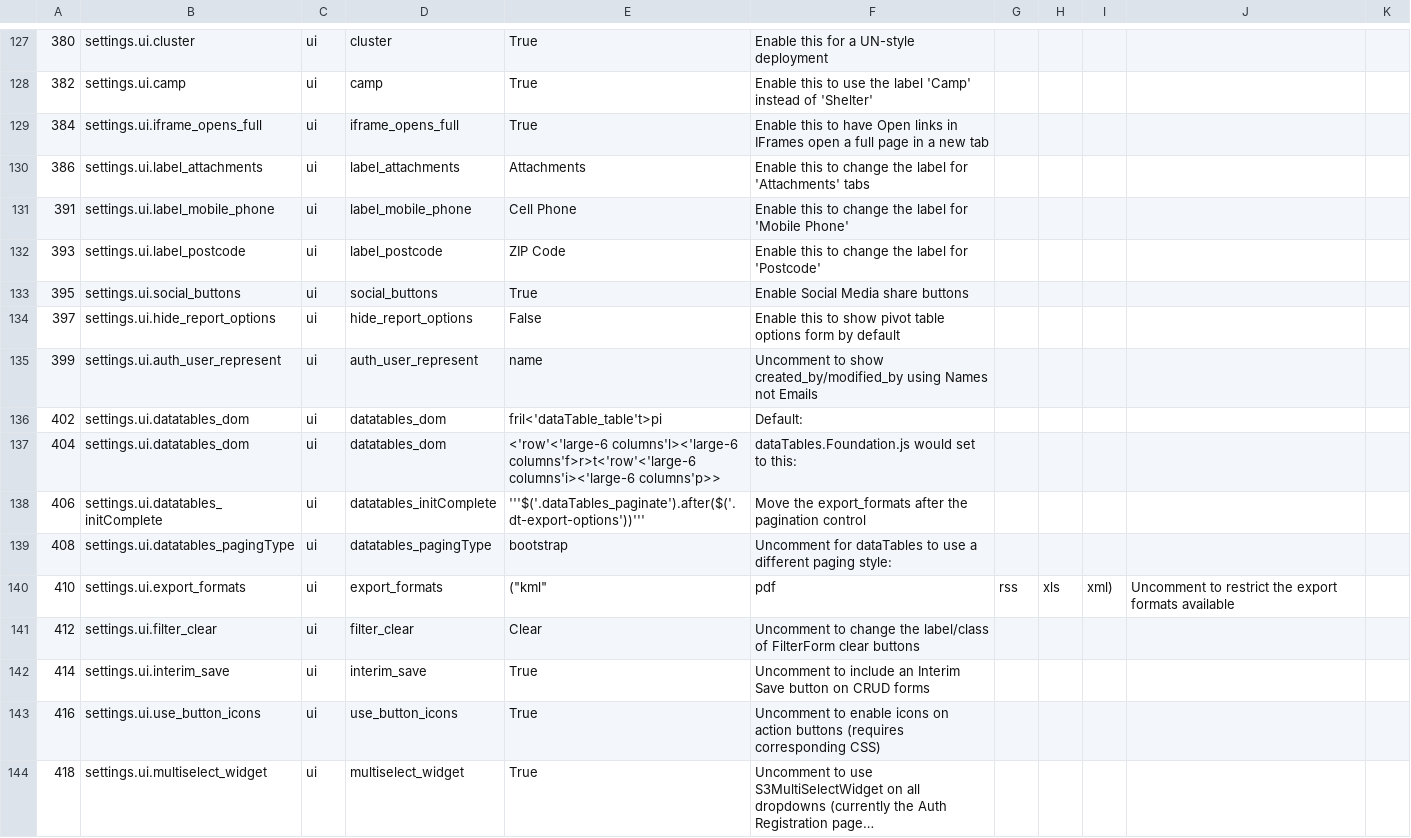
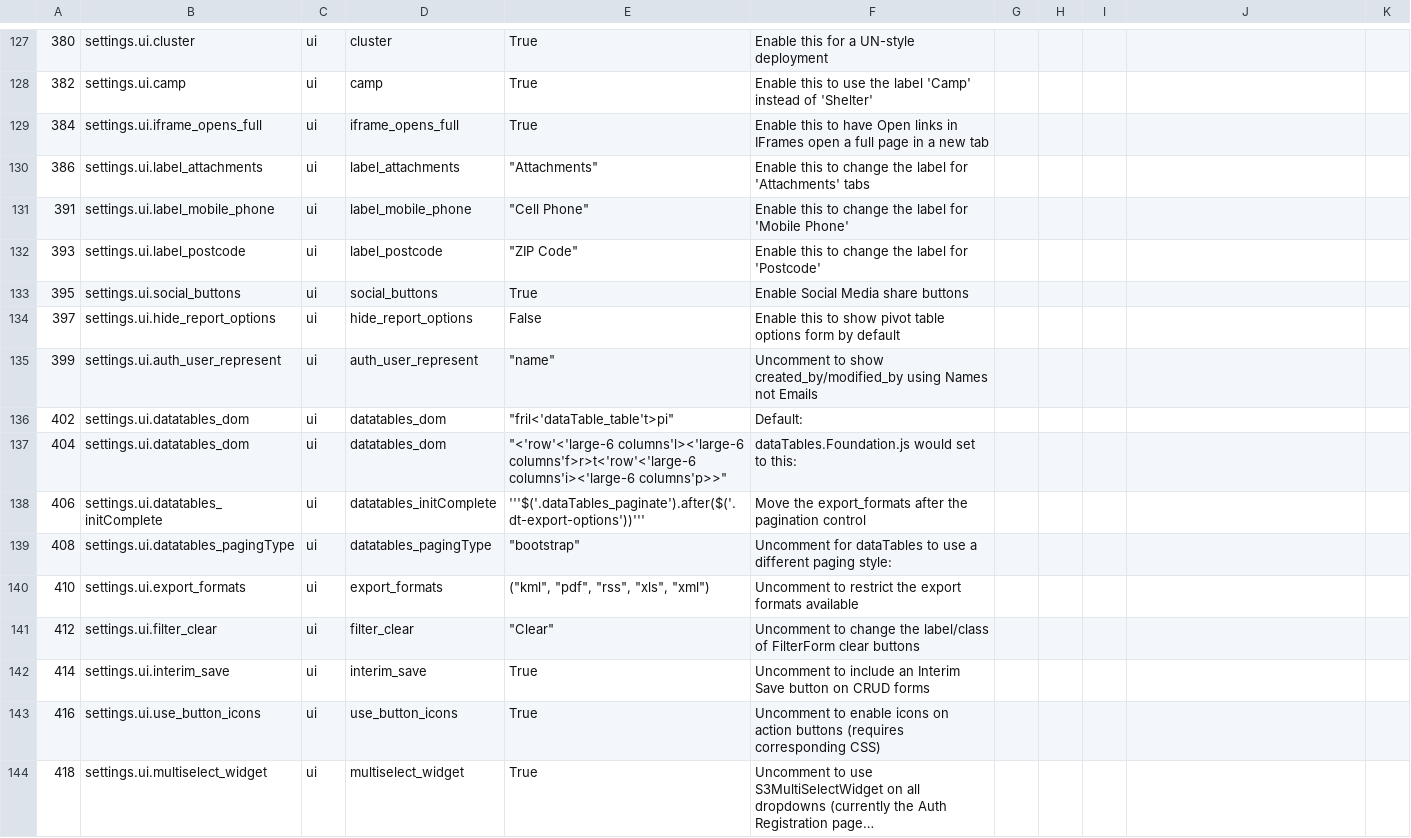
Before and after one commit to etli/sahana-config-parser, a CSV file: output.csv, drawn as a sheet; only a part is shown, gaps mark what is left out; long unchanged cells end in …; the diff covers the shown part only.

```diff
--- a/output.csv
+++ b/output.csv
@@ -130,3 +130,3 @@
-386,settings.ui.label_attachments,ui,label_attachments,"Attachments",Enable this to change the label for 'Attachments' tabs
-391,settings.ui.label_mobile_phone,ui,label_mobile_phone,"Cell Phone",Enable this to change the label for 'Mobile Phone'
-393,settings.ui.label_postcode,ui,label_postcode,"ZIP Code",Enable this to change the label for 'Postcode'
+386,settings.ui.label_attachments,ui,label_attachments,"""Attachments""","Enable this to change the label for 'Attachments' tabs"
+391,settings.ui.label_mobile_phone,ui,label_mobile_phone,"""Cell Phone""","Enable this to change the label for 'Mobile Phone'"
+393,settings.ui.label_postcode,ui,label_postcode,"""ZIP Code""","Enable this to change the label for 'Postcode'"
@@ -135,3 +135,3 @@
-399,settings.ui.auth_user_represent,ui,auth_user_represent,"name",Uncomment to show created_by/modified_by using Names not Emails
-402,settings.ui.datatables_dom,ui,datatables_dom,"fril<'dataTable_table't>pi",Default:
-404,settings.ui.datatables_dom,ui,datatables_dom,"<'row'<'large-6 columns'l><'large-6 columns'f>r>t<'row'<'large-6 columns'i><'large-6 columns'p>>",dataTables.Foundation.js would set to this:
+399,settings.ui.auth_user_represent,ui,auth_user_represent,"""name""","Uncomment to show created_by/modified_by using Names not Emails"
+402,settings.ui.datatables_dom,ui,datatables_dom,"""fril<'dataTable_table't>pi""","Default:"
+404,settings.ui.datatables_dom,ui,datatables_dom,"""<'row'<'large-6 columns'l><'large-6 columns'f>r>t<'row'<'large-6 columns'i><'large-6 columns'p>>""","dataTables.Foundation.js would set to this:"
@@ -139,3 +139,3 @@
-408,settings.ui.datatables_pagingType,ui,datatables_pagingType,"bootstrap",Uncomment for dataTables to use a different paging style:
-410,settings.ui.export_formats,ui,export_formats,("kml", "pdf", "rss", "xls", "xml"),Uncomment to restrict the export formats available
-412,settings.ui.filter_clear,ui,filter_clear,"Clear",Uncomment to change the label/class of FilterForm clear buttons
+408,settings.ui.datatables_pagingType,ui,datatables_pagingType,"""bootstrap""","Uncomment for dataTables to use a different paging style:"
+410,settings.ui.export_formats,ui,export_formats,"(""kml"", ""pdf"", ""rss"", ""xls"", ""xml"")","Uncomment to restrict the export formats available"
+412,settings.ui.filter_clear,ui,filter_clear,"""Clear""","Uncomment to change the label/class of FilterForm clear buttons"
```
Also changed, not shown: 1 added row, 1 removed row, 7 moved rows and 134 edited cells elsewhere in this file, 2 other files.
